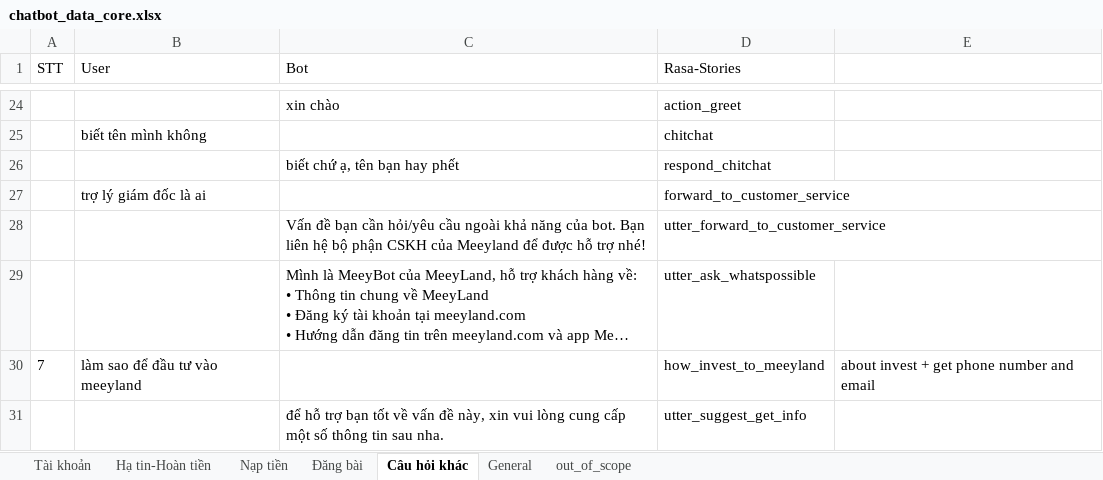
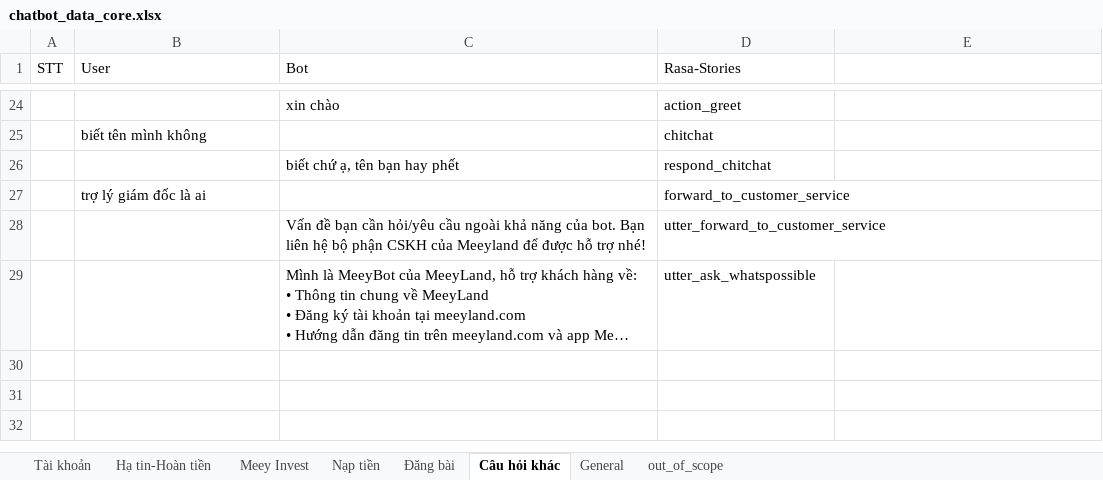
Before and after one commit to DBone32/rasa-chatbot, an Excel workbook: raw_data/chatbot_data_core.xlsx, sheet Câu hỏi khác, drawn as a sheet; only a part is shown, gaps mark what is left out; long unchanged cells end in …; values as stored, in another font and other column widths than the file's, no borders; the diff names each change by its address in the sheet, - before the commit and + after, or states it on an @@ line.

```diff
--- a/raw_data/chatbot_data_core.xlsx (sheet Câu hỏi khác)
+++ b/raw_data/chatbot_data_core.xlsx (sheet Câu hỏi khác)
+sheet tab: Meey Invest
-row 30: 7 | làm sao để đầu tư vào meeyland |  | how_invest_to_meeyland | about invest + get phone number and email
-row 31:  |  | để hỗ trợ bạn tốt về vấn đề này, xin vui lòng cung cấp một số thông tin sau nha. | utter_suggest_get_info
```
Also changed, not shown: sheet Hạ tin-Hoàn tiền, sheet General, raw_data/chatbot_data_nlu.xlsx, 8 other files.
